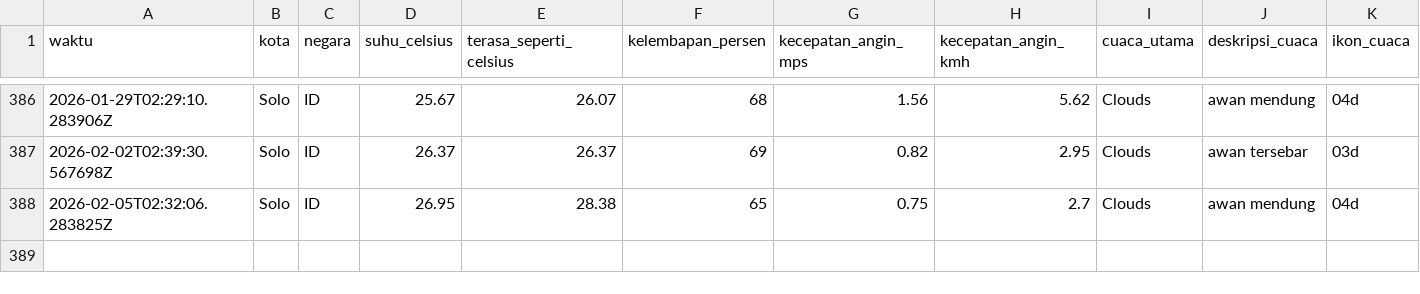
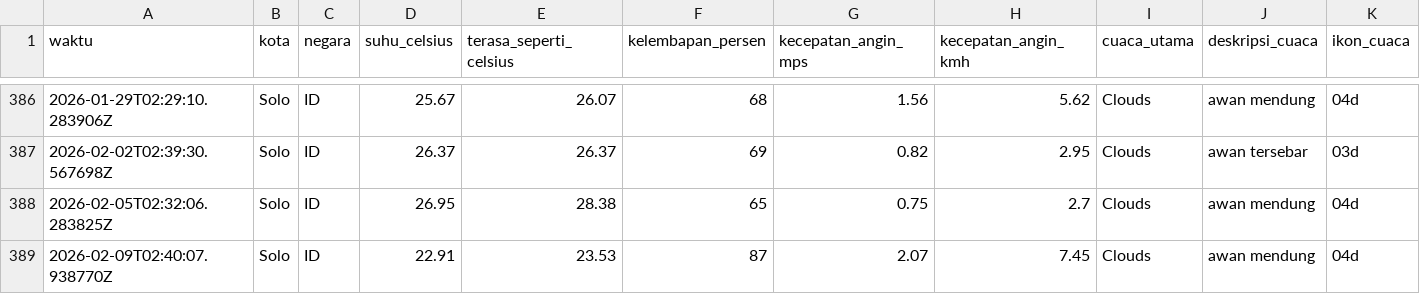
Before and after one commit to slashMK303/Tugas-IPDS, a CSV file: data/weather_data_solo.csv, drawn as a sheet; only a part is shown, gaps mark what is left out; rows hold the shown columns only; the diff names each change by its address in the sheet, - before the commit and + after, or states it on an @@ line.

```diff
--- a/data/weather_data_solo.csv
+++ b/data/weather_data_solo.csv
+row 389: 2026-02-09T02:40:07.938770Z | Solo | ID | 22.91 | 23.53 | 87 | 2.07 | 7.45 | Clouds | awan mendung | 04d
```
